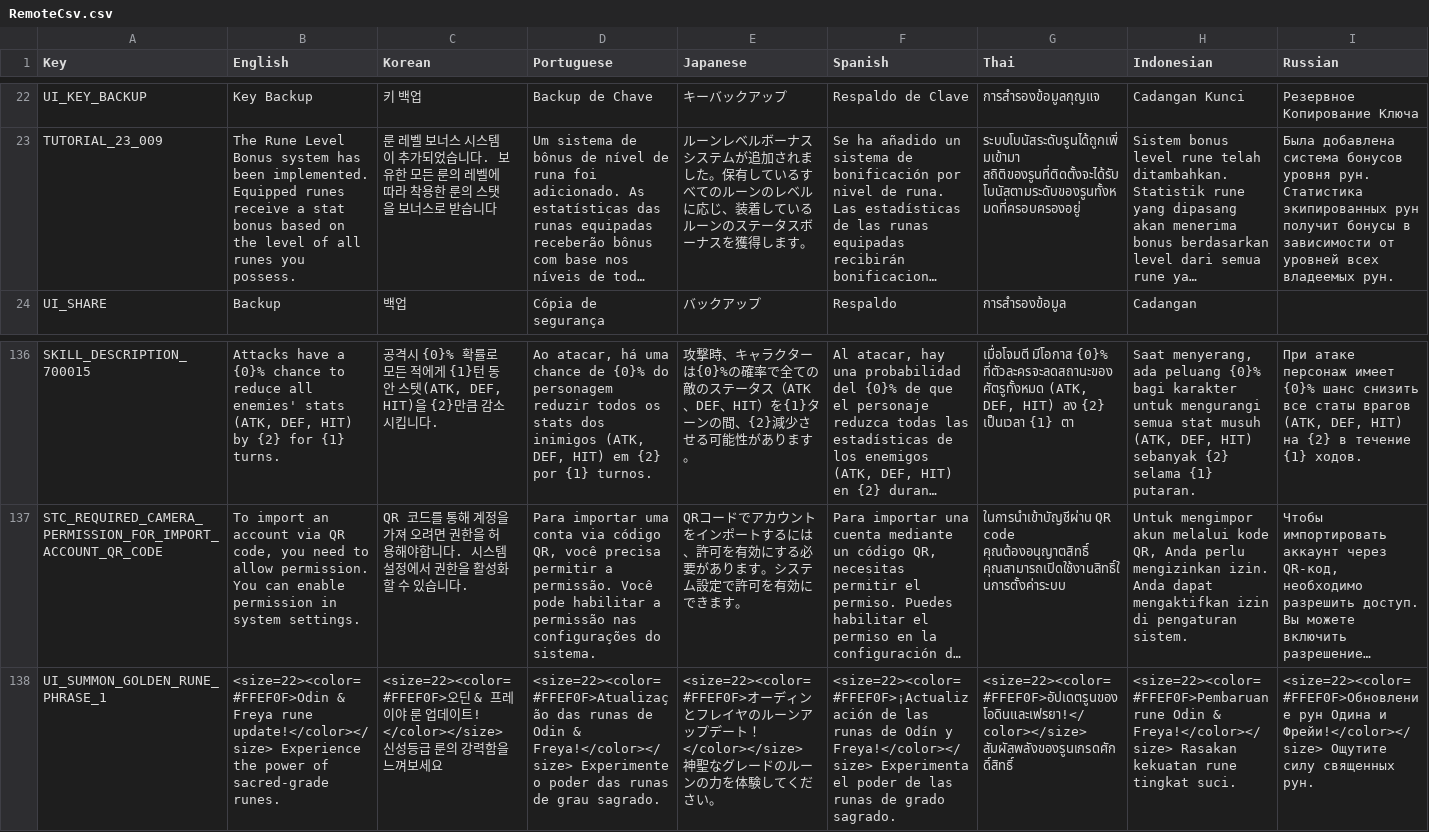
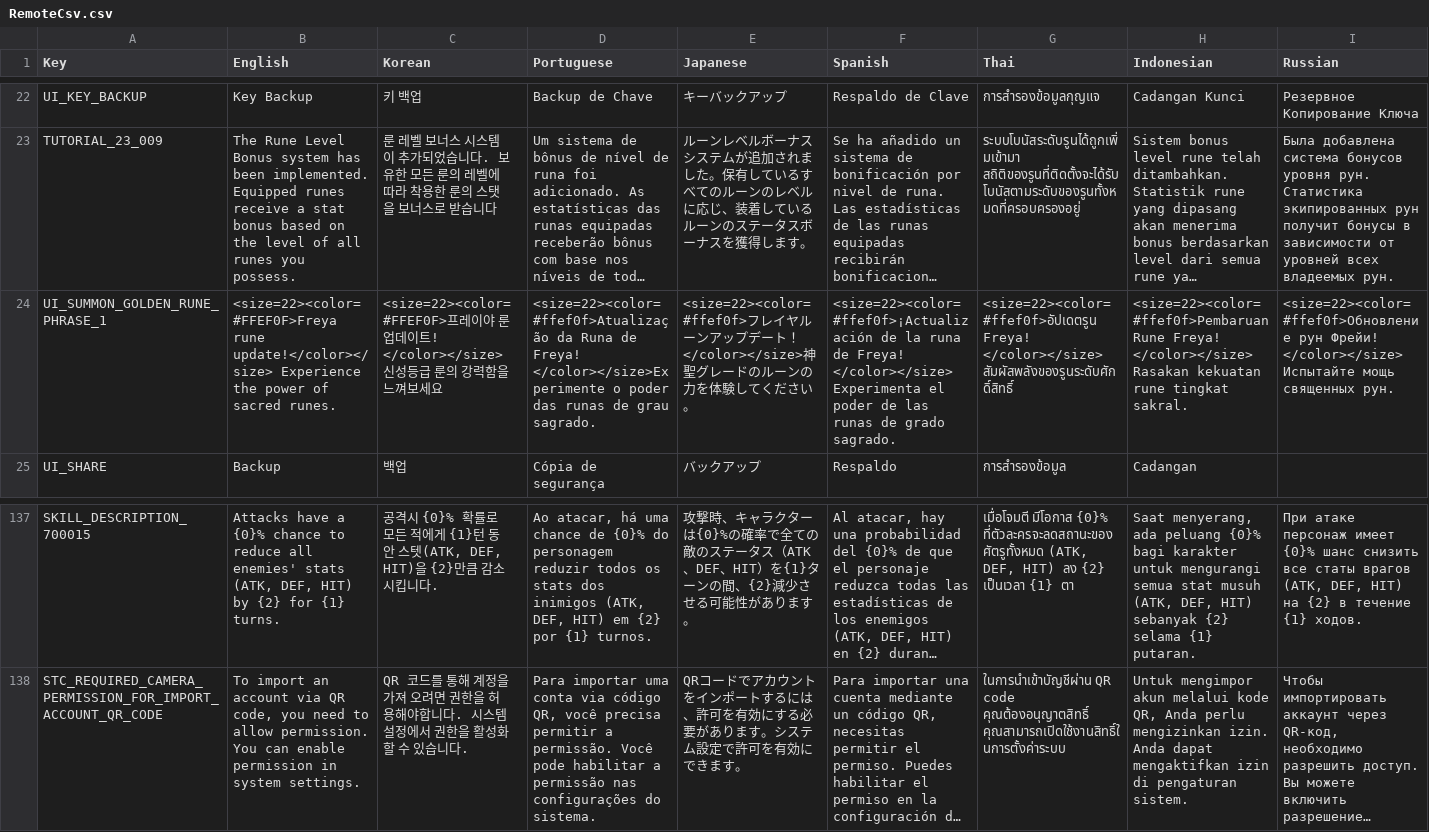
Before and after one commit to planetarium/NineChronicles.LiveAssets, a CSV file: Assets/Csv/RemoteCsv.csv, drawn as a sheet; only a part is shown, gaps mark what is left out; long unchanged cells end in …; removed rows and columns are numbered as before the commit, all else as after; rows hold the shown columns only; the diff names each change by its address in the sheet, - before the commit and + after, or states it on an @@ line.

Commit message:
Upload Assets/Csv/RemoteCsv.csv

```diff
--- a/Assets/Csv/RemoteCsv.csv
+++ b/Assets/Csv/RemoteCsv.csv
+row 24: UI_SUMMON_GOLDEN_RUNE_PHRASE_1 | <size=22><color=#FFEF0F>Freya rune update!</color></size> Experience the power of sacred runes. | <size=22><color=#FFEF0F>프레이야 룬 업데이트! </color></size> 신성등급 룬의 강력함을 느껴보세요 | <size=22><color=#ffef0f>Atualização da Runa de Freya! </color></size>Experimente o poder das runas de grau sagrado. | <size=22><color=#ffef0f>フレイヤルーンアップデート！</color></size>神聖グレードのルーンの力を体験してください。 | <size=22><color=#ffef0f>¡Actualización de la runa de Freya! </color></size> Experimenta el poder de las runas de grado sagrado. | <size=22><color=#ffef0f>อัปเดตรูน Freya! </color></size> สัมผัสพลังของรูนระดับศักดิ์สิทธิ์ | <size=22><color=#ffef0f>Pembaruan Rune Freya! </color></size> Rasakan kekuatan rune tingkat sakral. | <size=22><color=#ffef0f>Обновление рун Фрейи! </color></size> Испытайте мощь священных рун.
-row 138: UI_SUMMON_GOLDEN_RUNE_PHRASE_1 | <size=22><color=#FFEF0F>Odin & Freya rune update!</color></size> Experience the power of sacred-grade runes. | <size=22><color=#FFEF0F>오딘 & 프레이야 룬 업데이트! </color></size> 신성등급 룬의 강력함을 느껴보세요 | <size=22><color=#FFEF0F>Atualização das runas de Odin & Freya!</color></size> Experimente o poder das runas de grau sagrado. | <size=22><color=#FFEF0F>オーディンとフレイヤのルーンアップデート！</color></size> 神聖なグレードのルーンの力を体験してください。 | <size=22><color=#FFEF0F>¡Actualización de las runas de Odín y Freya!</color></size> Experimenta el poder de las runas de grado sagrado. | <size=22><color=#FFEF0F>อัปเดตรูนของโอดินและเฟรยา!</color></size> สัมผัสพลังของรูนเกรดศักดิ์สิทธิ์ | <size=22><color=#FFEF0F>Pembaruan rune Odin & Freya!</color></size> Rasakan kekuatan rune tingkat suci. | <size=22><color=#FFEF0F>Обновление рун Одина и Фрейи!</color></size> Ощутите силу священных рун.
```
